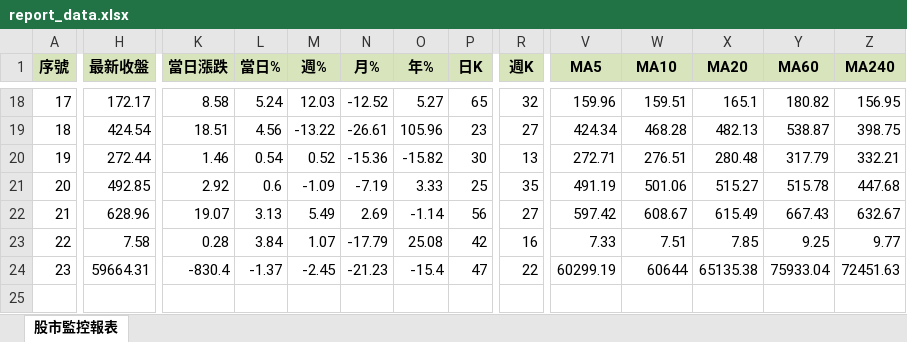
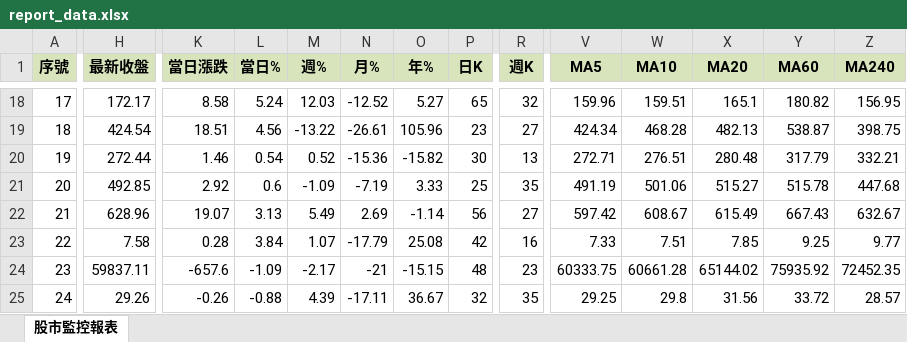
Before and after one commit to ckliu60/stock-monitor, an Excel workbook: report_data.xlsx, sheet 股市監控報表, drawn as a sheet; only a part is shown, gaps mark what is left out; values as stored, in another font and other column widths than the file's, no borders; conditional formats not drawn; rows hold the shown columns only; the diff covers the shown part only; the diff names each change by its address in the sheet, - before the commit and + after, or states it on an @@ line.

```diff
--- a/report_data.xlsx (sheet 股市監控報表)
+++ b/report_data.xlsx (sheet 股市監控報表)
-H24 (最新收盤): 59664.31
+H24 (最新收盤): 59837.11
-K24 (當日漲跌): -830.4
+K24 (當日漲跌): -657.6
-L24 (當日%): -1.37
+L24 (當日%): -1.09
-M24 (週%): -2.45
+M24 (週%): -2.17
-N24 (月%): -21.23
+N24 (月%): -21
-O24 (年%): -15.4
+O24 (年%): -15.15
-P24 (日K): 47
+P24 (日K): 48
-R24 (週K): 22
+R24 (週K): 23
-V24 (MA5): 60299.19
+V24 (MA5): 60333.75
-W24 (MA10): 60644
+W24 (MA10): 60661.28
-X24 (MA20): 65135.38
+X24 (MA20): 65144.02
-Y24 (MA60): 75933.04
+Y24 (MA60): 75935.92
-Z24 (MA240): 72451.63
+Z24 (MA240): 72452.35
+row 25: 24 | 29.26 | -0.26 | -0.88 | 4.39 | -17.11 | 36.67 | 32 | 35 | 29.25 | 29.8 | 31.56 | 33.72 | 28.57
```
Also changed, not shown: 1 edited cell elsewhere in this sheet, 1 other file.
